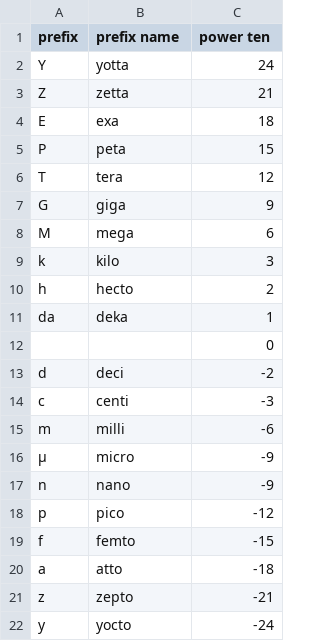
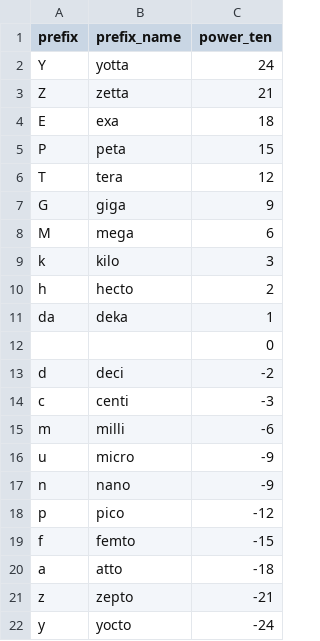
Before and after one commit to bradeneliason/units, a CSV file: data/si_prefixes.csv, drawn as a sheet; the diff names each change by its address in the sheet, - before the commit and + after, or states it on an @@ line.

```diff
--- a/data/si_prefixes.csv
+++ b/data/si_prefixes.csv
-B1: prefix name
+B1: prefix_name
-C1: power ten
+C1: power_ten
-A16 (prefix): µ
+A16 (prefix): u
```
Also changed, not shown: data/core.csv, data/dimensions.csv, 11 other files.
